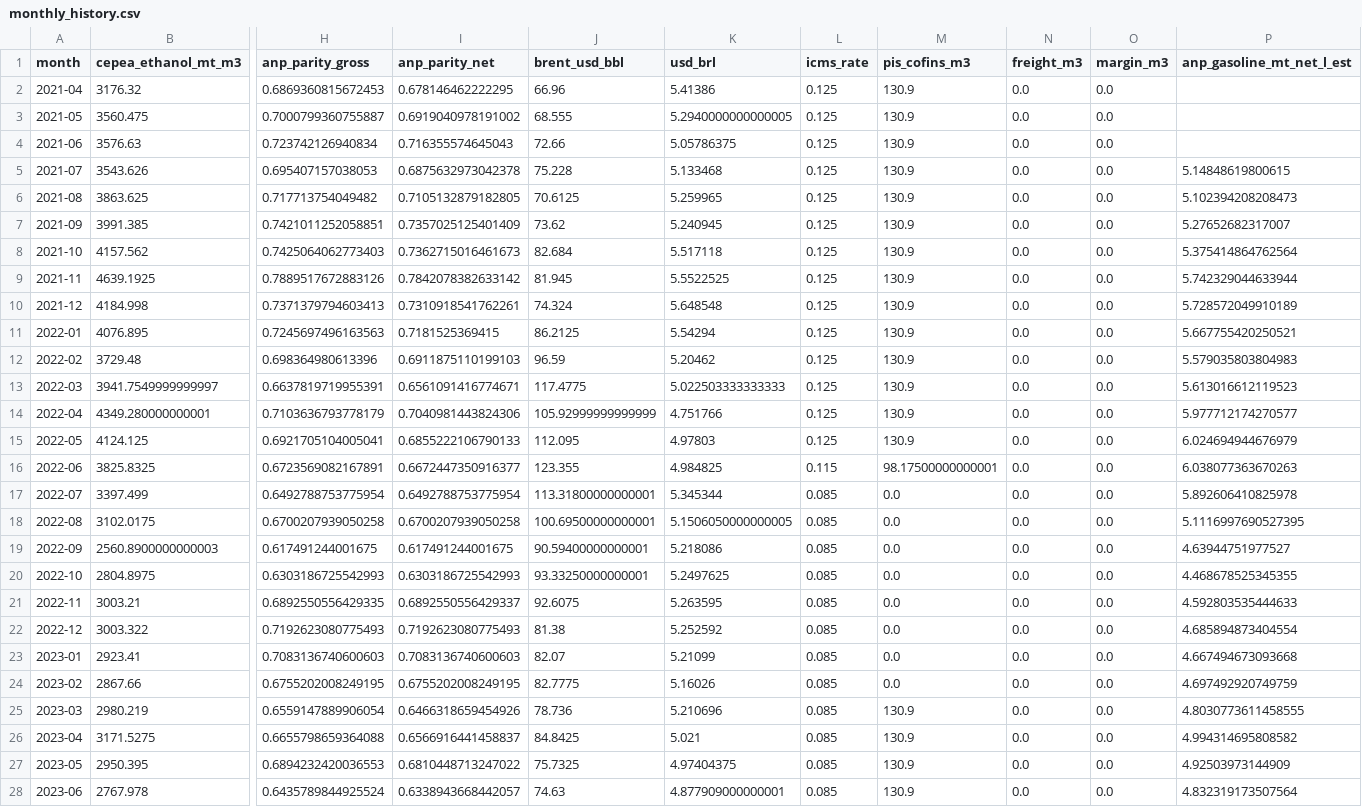
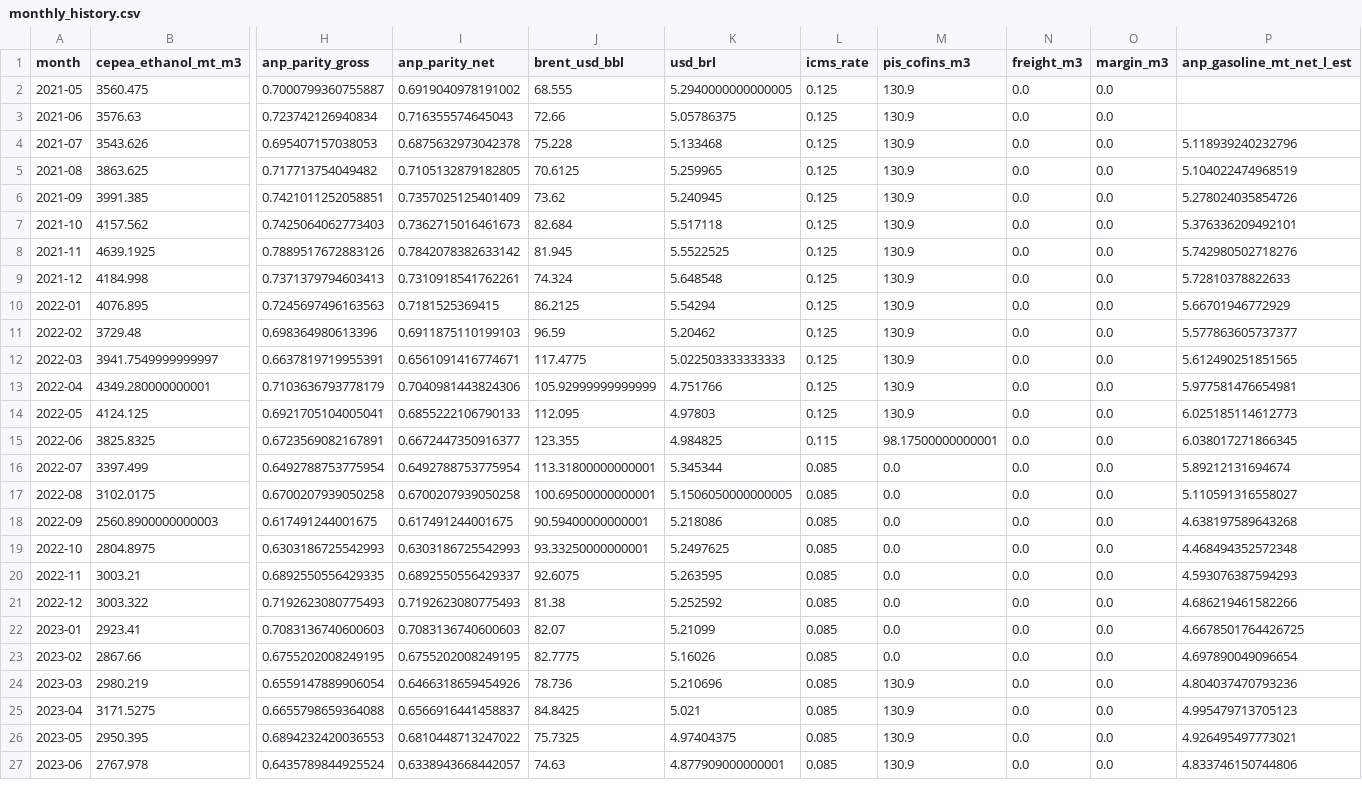
Before and after one commit to CBordaYupanqui/Etanol-de-maiz, a CSV file: outputs/monthly_history.csv, drawn as a sheet; only a part is shown, gaps mark what is left out; removed rows and columns are numbered as before the commit, all else as after; rows hold the shown columns only; the diff covers the shown part only; the diff names each change by its address in the sheet, - before the commit and + after, or states it on an @@ line.

```diff
--- a/outputs/monthly_history.csv
+++ b/outputs/monthly_history.csv
-row 2: 2021-04 | 3176.32 | 0.6869360815672453 | 0.678146462222295 | 66.96 | 5.41386 | 0.125 | 130.9 | 0.0 | 0.0
-P4 (anp_gasoline_mt_net_l_est): 5.14848619800615
+P4 (anp_gasoline_mt_net_l_est): 5.118939240232796
-P5 (anp_gasoline_mt_net_l_est): 5.102394208208473
+P5 (anp_gasoline_mt_net_l_est): 5.104022474968519
-P6 (anp_gasoline_mt_net_l_est): 5.27652682317007
+P6 (anp_gasoline_mt_net_l_est): 5.278024035854726
-P7 (anp_gasoline_mt_net_l_est): 5.375414864762564
+P7 (anp_gasoline_mt_net_l_est): 5.376336209492101
-P8 (anp_gasoline_mt_net_l_est): 5.742329044633944
+P8 (anp_gasoline_mt_net_l_est): 5.742980502718276
-P9 (anp_gasoline_mt_net_l_est): 5.728572049910189
+P9 (anp_gasoline_mt_net_l_est): 5.72810378822633
-P10 (anp_gasoline_mt_net_l_est): 5.667755420250521
+P10 (anp_gasoline_mt_net_l_est): 5.66701946772929
-P11 (anp_gasoline_mt_net_l_est): 5.579035803804983
+P11 (anp_gasoline_mt_net_l_est): 5.577863605737377
-P12 (anp_gasoline_mt_net_l_est): 5.613016612119523
+P12 (anp_gasoline_mt_net_l_est): 5.612490251851565
-P13 (anp_gasoline_mt_net_l_est): 5.977712174270577
+P13 (anp_gasoline_mt_net_l_est): 5.977581476654981
-P14 (anp_gasoline_mt_net_l_est): 6.024694944676979
+P14 (anp_gasoline_mt_net_l_est): 6.025185114612773
-P15 (anp_gasoline_mt_net_l_est): 6.038077363670263
+P15 (anp_gasoline_mt_net_l_est): 6.038017271866345
-P16 (anp_gasoline_mt_net_l_est): 5.892606410825978
+P16 (anp_gasoline_mt_net_l_est): 5.89212131694674
-P17 (anp_gasoline_mt_net_l_est): 5.1116997690527395
+P17 (anp_gasoline_mt_net_l_est): 5.110591316558027
-P18 (anp_gasoline_mt_net_l_est): 4.63944751977527
+P18 (anp_gasoline_mt_net_l_est): 4.638197589643268
-P19 (anp_gasoline_mt_net_l_est): 4.468678525345355
+P19 (anp_gasoline_mt_net_l_est): 4.468494352572348
-P20 (anp_gasoline_mt_net_l_est): 4.592803535444633
+P20 (anp_gasoline_mt_net_l_est): 4.593076387594293
-P21 (anp_gasoline_mt_net_l_est): 4.685894873404554
+P21 (anp_gasoline_mt_net_l_est): 4.686219461582266
-P22 (anp_gasoline_mt_net_l_est): 4.667494673093668
+P22 (anp_gasoline_mt_net_l_est): 4.6678501764426725
-P23 (anp_gasoline_mt_net_l_est): 4.697492920749759
+P23 (anp_gasoline_mt_net_l_est): 4.697890049096654
-P24 (anp_gasoline_mt_net_l_est): 4.8030773611458555
+P24 (anp_gasoline_mt_net_l_est): 4.804037470793236
-P25 (anp_gasoline_mt_net_l_est): 4.994314695808582
+P25 (anp_gasoline_mt_net_l_est): 4.995479713705123
-P26 (anp_gasoline_mt_net_l_est): 4.92503973144909
+P26 (anp_gasoline_mt_net_l_est): 4.926495497773021
-P27 (anp_gasoline_mt_net_l_est): 4.832319173507564
+P27 (anp_gasoline_mt_net_l_est): 4.833746150744806
```
Also changed, not shown: 36 edited cells elsewhere in this file, outputs/backtest_predictions.csv, outputs/cepea_historical_5y.csv, 12 other files.
